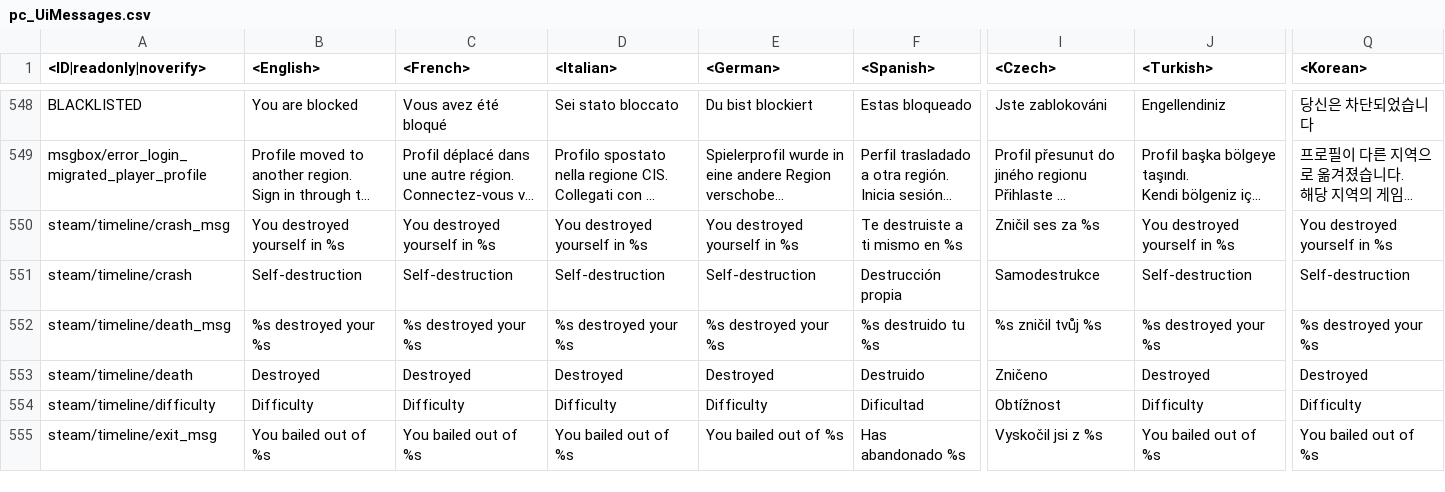
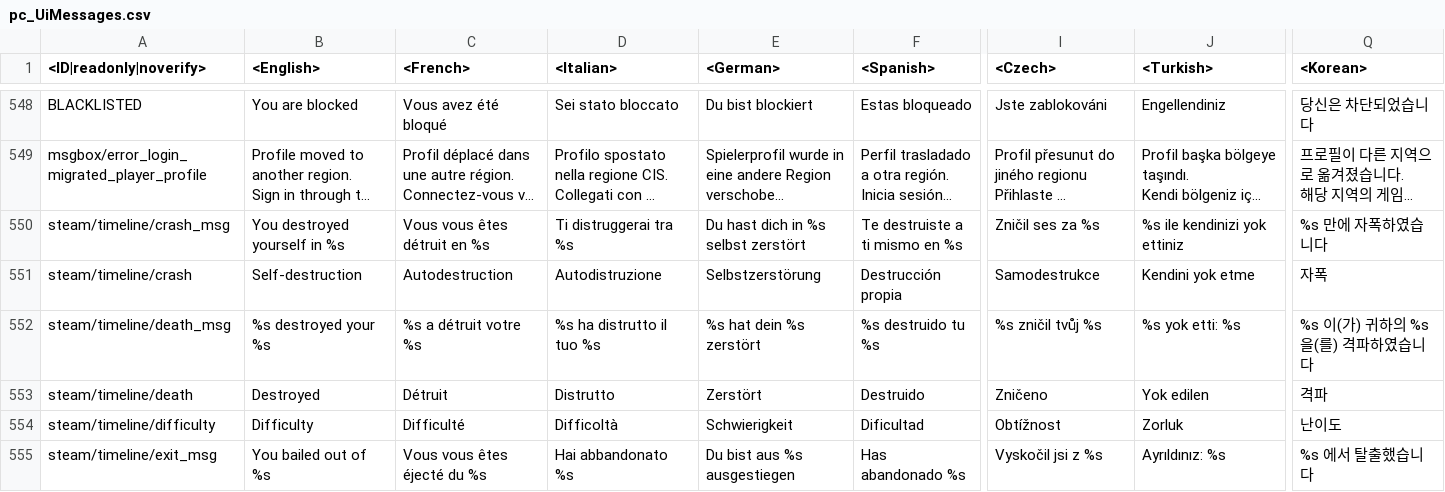
Before and after one commit to leroyonly/warthunder-lang, a CSV file: pc_UiMessages.csv, drawn as a sheet; only a part is shown, gaps mark what is left out; long unchanged cells end in …; the diff covers the shown part only; the diff names each change by its address in the sheet, - before the commit and + after, or states it on an @@ line.

```diff
--- a/pc_UiMessages.csv
+++ b/pc_UiMessages.csv
-C550 (<French>): You destroyed yourself in %s
+C550 (<French>): Vous vous êtes détruit en %s
-D550 (<Italian>): You destroyed yourself in %s
+D550 (<Italian>): Ti distruggerai tra %s
-E550 (<German>): You destroyed yourself in %s
+E550 (<German>): Du hast dich in %s selbst zerstört
-J550 (<Turkish>): You destroyed yourself in %s
+J550 (<Turkish>): %s ile kendinizi yok ettiniz
-Q550 (<Korean>): You destroyed yourself in %s
+Q550 (<Korean>): %s 만에 자폭하였습니다
-C551 (<French>): Self-destruction
+C551 (<French>): Autodestruction
-D551 (<Italian>): Self-destruction
+D551 (<Italian>): Autodistruzione
-E551 (<German>): Self-destruction
+E551 (<German>): Selbstzerstörung
-J551 (<Turkish>): Self-destruction
+J551 (<Turkish>): Kendini yok etme
-Q551 (<Korean>): Self-destruction
+Q551 (<Korean>): 자폭
-C552 (<French>): %s destroyed your %s
+C552 (<French>): %s a détruit votre %s
-D552 (<Italian>): %s destroyed your %s
+D552 (<Italian>): %s ha distrutto il tuo %s
-E552 (<German>): %s destroyed your %s
+E552 (<German>): %s hat dein %s zerstört
-J552 (<Turkish>): %s destroyed your %s
+J552 (<Turkish>): %s yok etti: %s
-Q552 (<Korean>): %s destroyed your %s
+Q552 (<Korean>): %s 이(가) 귀하의 %s 을(를) 격파하였습니다
-C553 (<French>): Destroyed
+C553 (<French>): Détruit
-D553 (<Italian>): Destroyed
+D553 (<Italian>): Distrutto
-E553 (<German>): Destroyed
+E553 (<German>): Zerstört
-J553 (<Turkish>): Destroyed
+J553 (<Turkish>): Yok edilen
-Q553 (<Korean>): Destroyed
+Q553 (<Korean>): 격파
-C554 (<French>): Difficulty
+C554 (<French>): Difficulté
-D554 (<Italian>): Difficulty
+D554 (<Italian>): Difficoltà
-E554 (<German>): Difficulty
+E554 (<German>): Schwierigkeit
-J554 (<Turkish>): Difficulty
+J554 (<Turkish>): Zorluk
-Q554 (<Korean>): Difficulty
+Q554 (<Korean>): 난이도
-C555 (<French>): You bailed out of %s
+C555 (<French>): Vous vous êtes éjecté du %s
-D555 (<Italian>): You bailed out of %s
+D555 (<Italian>): Hai abbandonato %s
-E555 (<German>): You bailed out of %s
+E555 (<German>): Du bist aus %s ausgestiegen
-J555 (<Turkish>): You bailed out of %s
+J555 (<Turkish>): Ayrıldınız: %s
-Q555 (<Korean>): You bailed out of %s
+Q555 (<Korean>): %s 에서 탈출했습니다
```
Also changed, not shown: 37 edited cells elsewhere in this file, menu_chat.csv, menu_multiplayer.csv, 8 other files.
